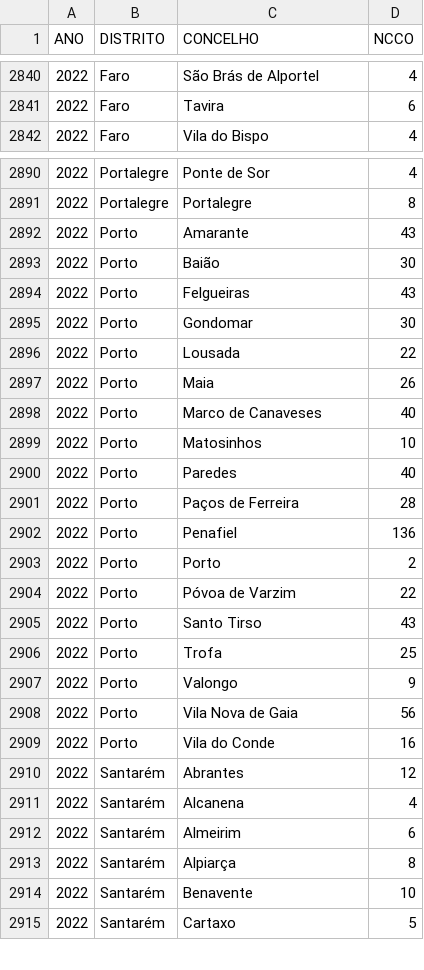
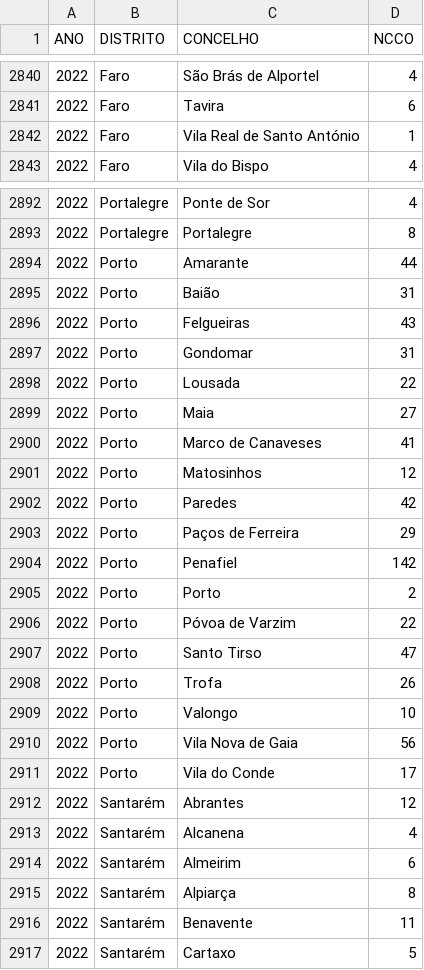
Before and after one commit to vostpt/ICNF_DATA, a CSV file: ICNF_2013_2022_SANKEY.csv, drawn as a sheet; only a part is shown, gaps mark what is left out; the diff covers the shown part only.

```diff
--- a/ICNF_2013_2022_SANKEY.csv
+++ b/ICNF_2013_2022_SANKEY.csv
@@ -2841,2 +2841,3 @@ ANO,DISTRITO,CONCELHO,NCCO
 2022,Faro,Tavira,6
+2022,Faro,Vila Real de Santo António,1
 2022,Faro,Vila do Bispo,4
@@ -2891,20 +2893,20 @@ ANO,DISTRITO,CONCELHO,NCCO
 2022,Portalegre,Portalegre,8
-2022,Porto,Amarante,43
-2022,Porto,Baião,30
+2022,Porto,Amarante,44
+2022,Porto,Baião,31
 2022,Porto,Felgueiras,43
-2022,Porto,Gondomar,30
+2022,Porto,Gondomar,31
 2022,Porto,Lousada,22
-2022,Porto,Maia,26
-2022,Porto,Marco de Canaveses,40
-2022,Porto,Matosinhos,10
-2022,Porto,Paredes,40
-2022,Porto,Paços de Ferreira,28
-2022,Porto,Penafiel,136
+2022,Porto,Maia,27
+2022,Porto,Marco de Canaveses,41
+2022,Porto,Matosinhos,12
+2022,Porto,Paredes,42
+2022,Porto,Paços de Ferreira,29
+2022,Porto,Penafiel,142
 2022,Porto,Porto,2
 2022,Porto,Póvoa de Varzim,22
-2022,Porto,Santo Tirso,43
-2022,Porto,Trofa,25
-2022,Porto,Valongo,9
+2022,Porto,Santo Tirso,47
+2022,Porto,Trofa,26
+2022,Porto,Valongo,10
 2022,Porto,Vila Nova de Gaia,56
-2022,Porto,Vila do Conde,16
+2022,Porto,Vila do Conde,17
 2022,Santarém,Abrantes,12
@@ -2913,3 +2915,3 @@ ANO,DISTRITO,CONCELHO,NCCO
 2022,Santarém,Alpiarça,8
-2022,Santarém,Benavente,10
+2022,Santarém,Benavente,11
 2022,Santarém,Cartaxo,5
```
Also changed, not shown: 1 added row and 43 edited cells elsewhere in this file.
